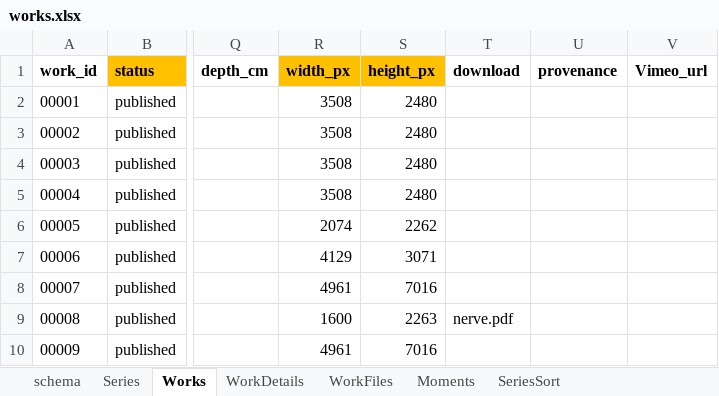
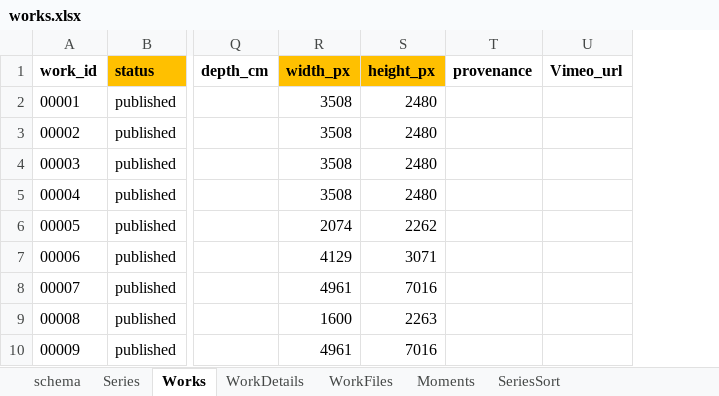
Before and after one commit to dotlineform/dotlineform-site, an Excel workbook: data/works.xlsx, sheet Works, drawn as a sheet; only a part is shown, gaps mark what is left out; values as stored, in another font and other column widths than the file's, no borders; the diff names each change by its address in the sheet, - before the commit and + after, or states it on an @@ line.

```diff
--- a/data/works.xlsx (sheet Works)
+++ b/data/works.xlsx (sheet Works)
-column T (download), row 9: nerve.pdf
```
Also changed, not shown: 5 other files.
